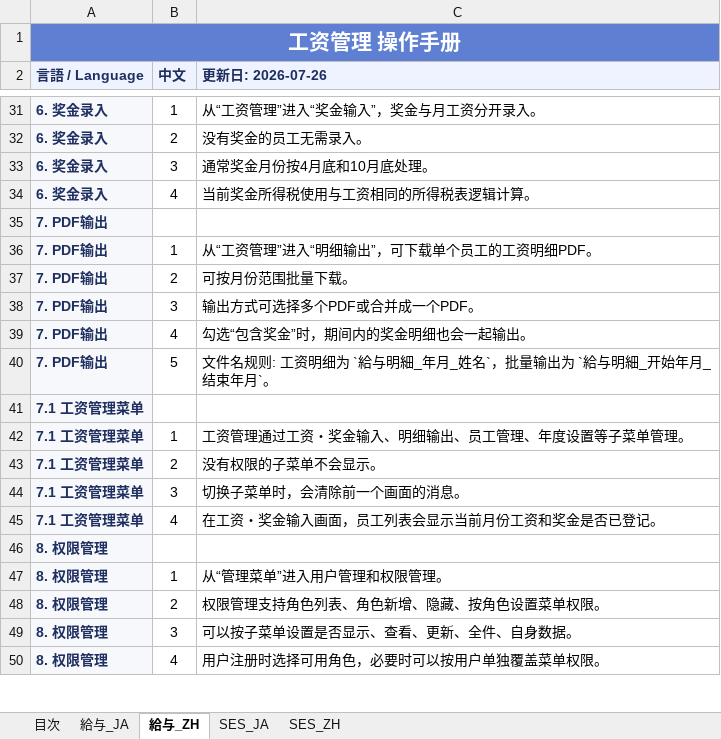
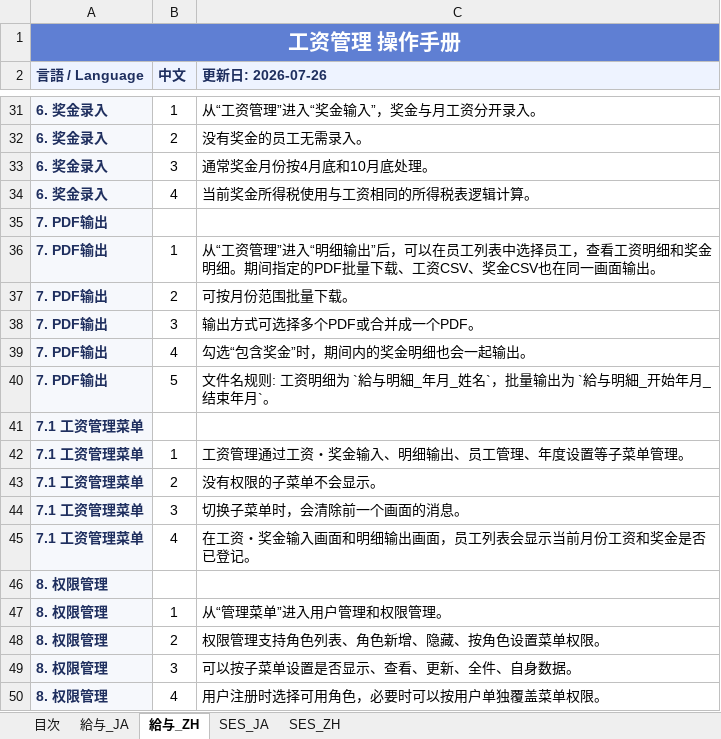
Before and after one commit to xuzw79/payroll-cloud-vue, an Excel workbook: docs/manual_payroll_ses_ja_zh.xlsx, sheet 給与_ZH, drawn as a sheet; only a part is shown, gaps mark what is left out; values as stored, in another font and other column widths than the file's, no borders; the diff names each change by its address in the sheet, - before the commit and + after, or states it on an @@ line.

Commit message:
Restore employee slips on payroll output

```diff
--- a/docs/manual_payroll_ses_ja_zh.xlsx (sheet 給与_ZH)
+++ b/docs/manual_payroll_ses_ja_zh.xlsx (sheet 給与_ZH)
-C36 (更新日: 2026-07-26): …细输出”，可下载单个员工的工资明细PDF。
+C36 (更新日: 2026-07-26): …细输出”后，可以在员工列表中选择员工，查看工资明细和奖金明细。期间指定的PDF批量下载、工资CSV、奖金CSV也在同一画面输出。
-C45 (更新日: 2026-07-26): 在工资・奖金输入画面，员工列表会显示当前月份工资和奖金是否已登记。
+C45 (更新日: 2026-07-26): 在工资・奖金输入画面和明细输出画面，员工列表会显示当前月份工资和奖金是否已登记。
```
Also changed, not shown: sheet 給与_JA, 4 other files.
